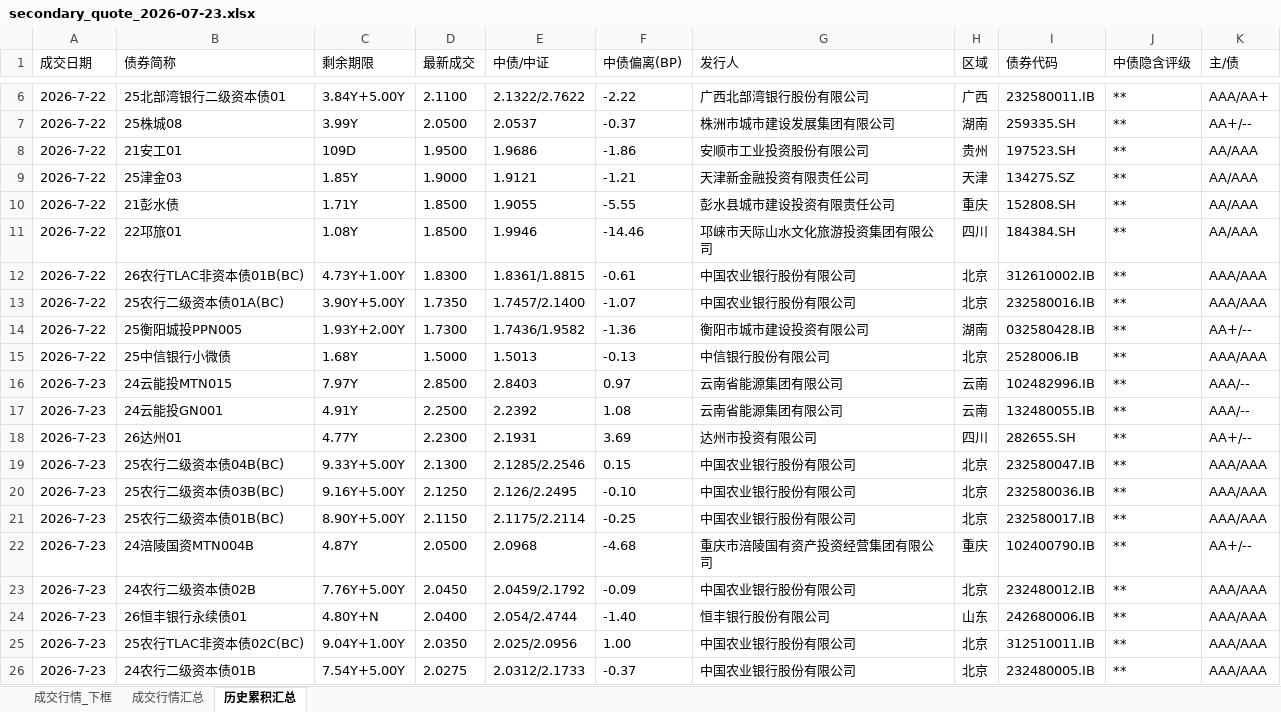
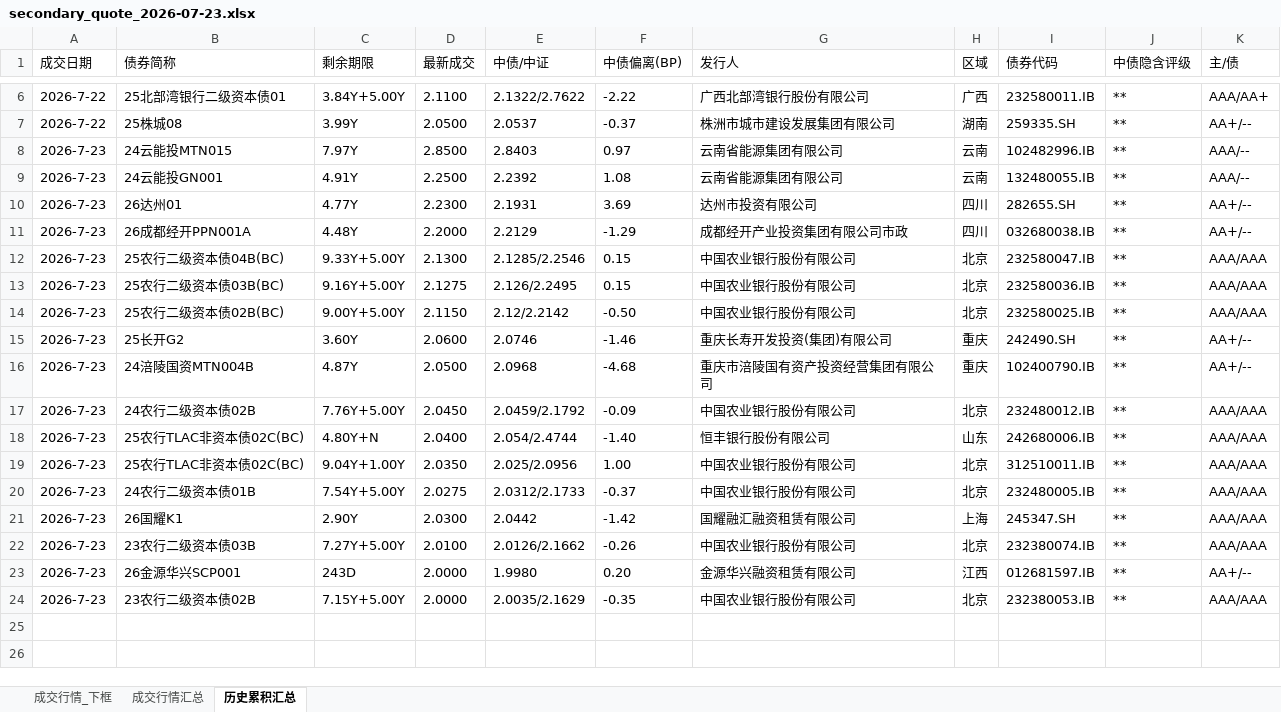
Before and after one commit to geomouse/innodealing-bond-export, an Excel workbook: data/secondary2/secondary_quote_2026-07-23.xlsx, sheet 历史累积汇总, drawn as a sheet; only a part is shown, gaps mark what is left out; the shorter side is filled out with more unchanged rows; values as stored, in another font and other column widths than the file's, no borders; removed rows and columns are numbered as before the commit, all else as after; the diff names each change by its address in the sheet, - before the commit and + after, or states it on an @@ line.

```diff
--- a/data/secondary2/secondary_quote_2026-07-23.xlsx (sheet 历史累积汇总)
+++ b/data/secondary2/secondary_quote_2026-07-23.xlsx (sheet 历史累积汇总)
-row 8: 2026-7-22 | 21安工01 | 109D | 1.9500 | 1.9686 | -1.86 | 安顺市工业投资股份有限公司 | 贵州 | 197523.SH | ** | AA/AAA
-row 9: 2026-7-22 | 25津金03 | 1.85Y | 1.9000 | 1.9121 | -1.21 | 天津新金融投资有限责任公司 | 天津 | 134275.SZ | ** | AA/AAA
-row 10: 2026-7-22 | 21彭水债 | 1.71Y | 1.8500 | 1.9055 | -5.55 | 彭水县城市建设投资有限责任公司 | 重庆 | 152808.SH | ** | AA/AAA
-row 11: 2026-7-22 | 22邛旅01 | 1.08Y | 1.8500 | 1.9946 | -14.46 | 邛崃市天际山水文化旅游投资集团有限公司 | 四川 | 184384.SH | ** | AA/AAA
-row 12: 2026-7-22 | 26农行TLAC非资本债01B(BC) | 4.73Y+1.00Y | 1.8300 | 1.8361/1.8815 | -0.61 | 中国农业银行股份有限公司 | 北京 | 312610002.IB | ** | AAA/AAA
-row 13: 2026-7-22 | 25农行二级资本债01A(BC) | 3.90Y+5.00Y | 1.7350 | 1.7457/2.1400 | -1.07 | 中国农业银行股份有限公司 | 北京 | 232580016.IB | ** | AAA/AAA
-row 14: 2026-7-22 | 25衡阳城投PPN005 | 1.93Y+2.00Y | 1.7300 | 1.7436/1.9582 | -1.36 | 衡阳市城市建设投资有限公司 | 湖南 | 032580428.IB | ** | AA+/--
-row 15: 2026-7-22 | 25中信银行小微债 | 1.68Y | 1.5000 | 1.5013 | -0.13 | 中信银行股份有限公司 | 北京 | 2528006.IB | ** | AAA/AAA
+row 11: 2026-7-23 | 26成都经开PPN001A | 4.48Y | 2.2000 | 2.2129 | -1.29 | 成都经开产业投资集团有限公司市政 | 四川 | 032680038.IB | ** | AA+/--
-D13 (最新成交): 2.1250
+D13 (最新成交): 2.1275
-F13 (中债偏离(BP)): -0.10
+F13 (中债偏离(BP)): 0.15
-B14 (债券简称): 25农行二级资本债01B(BC)
+B14 (债券简称): 25农行二级资本债02B(BC)
-C14 (剩余期限): 8.90Y+5.00Y
+C14 (剩余期限): 9.00Y+5.00Y
-E14 (中债/中证): 2.1175/2.2114
+E14 (中债/中证): 2.12/2.2142
-F14 (中债偏离(BP)): -0.25
+F14 (中债偏离(BP)): -0.50
-I14 (债券代码): 232580017.IB
+I14 (债券代码): 232580025.IB
+row 15: 2026-7-23 | 25长开G2 | 3.60Y | 2.0600 | 2.0746 | -1.46 | 重庆长寿开发投资(集团)有限公司 | 重庆 | 242490.SH | ** | AA+/--
-B18 (债券简称): 26恒丰银行永续债01
+B18 (债券简称): 25农行TLAC非资本债02C(BC)
```
Also changed, not shown: sheet 成交行情_下框, sheet 成交行情汇总, 1 other file.
